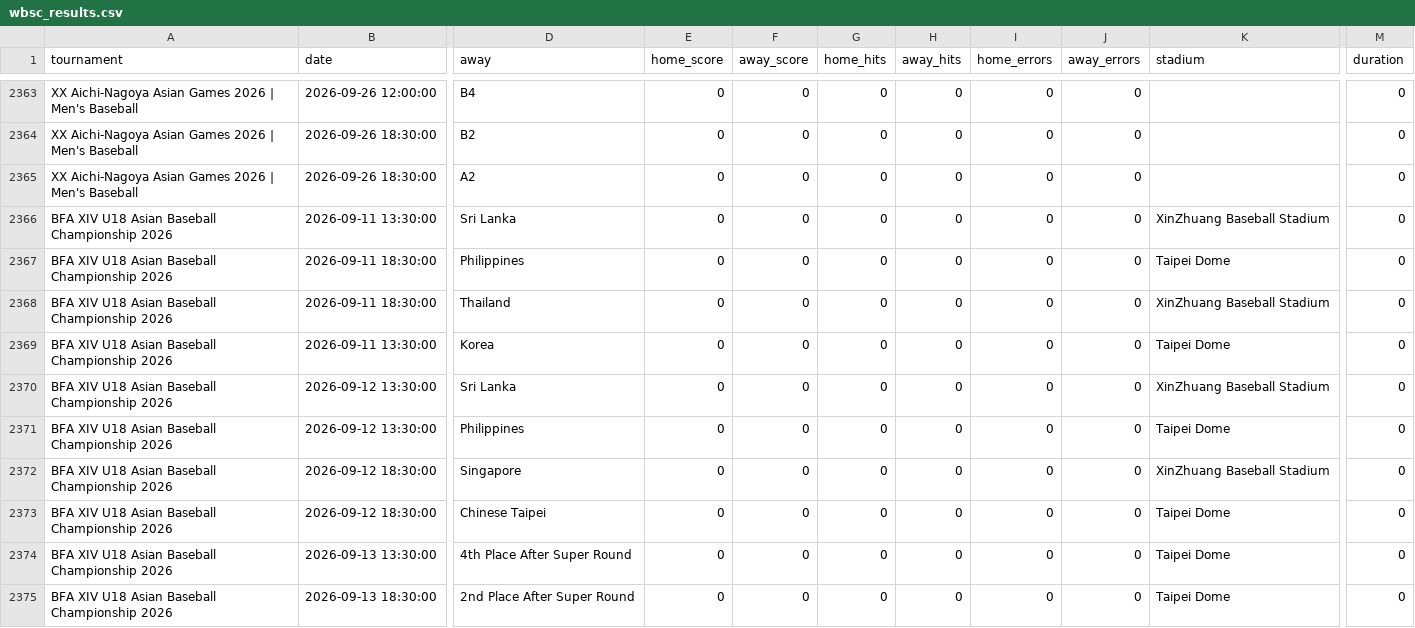
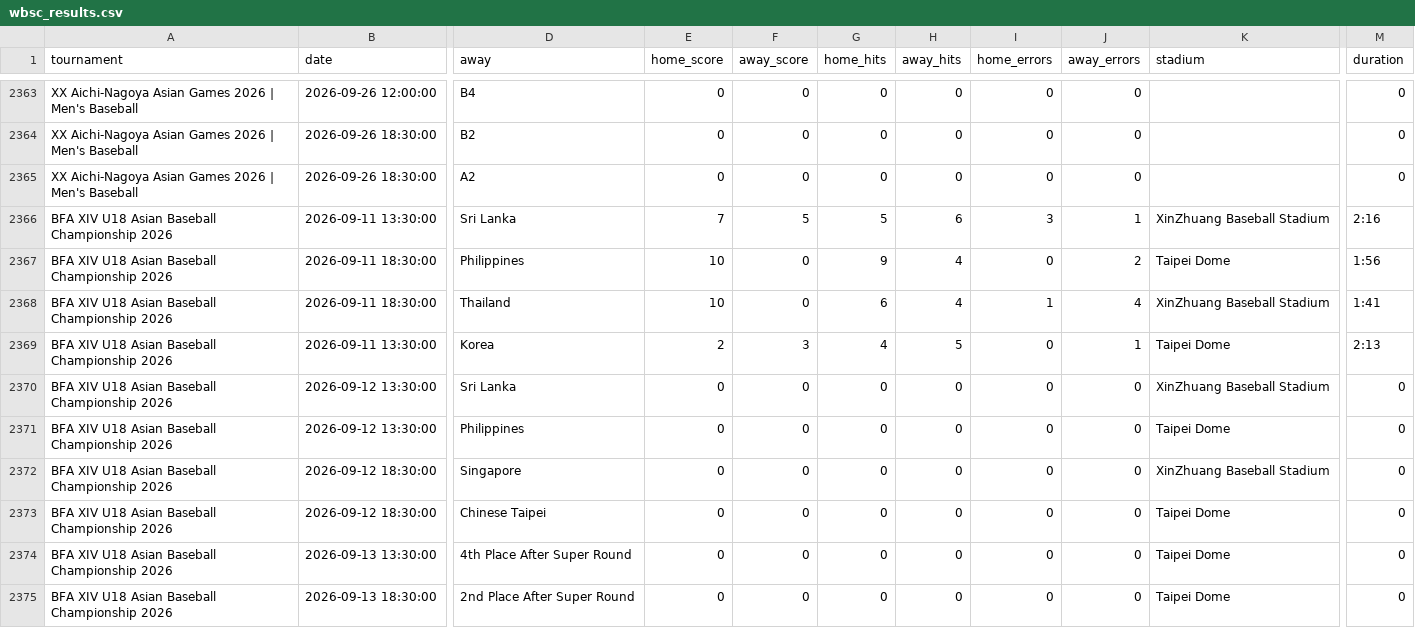
Before and after one commit to cafei-n/baseball_world, a CSV file: data/wbsc_results.csv, drawn as a sheet; only a part is shown, gaps mark what is left out; the diff names each change by its address in the sheet, - before the commit and + after, or states it on an @@ line.

```diff
--- a/data/wbsc_results.csv
+++ b/data/wbsc_results.csv
-E2366 (home_score): 0
+E2366 (home_score): 7
-F2366 (away_score): 0
+F2366 (away_score): 5
-G2366 (home_hits): 0
+G2366 (home_hits): 5
-H2366 (away_hits): 0
+H2366 (away_hits): 6
-I2366 (home_errors): 0
+I2366 (home_errors): 3
-J2366 (away_errors): 0
+J2366 (away_errors): 1
-M2366 (duration): 0
+M2366 (duration): 2:16
-E2367:E2368 (home_score): 0
+E2367:E2368 (home_score): 10
-G2367 (home_hits): 0
+G2367 (home_hits): 9
-H2367:H2368 (away_hits): 0
+H2367:H2368 (away_hits): 4
-J2367 (away_errors): 0
+J2367 (away_errors): 2
-M2367 (duration): 0
+M2367 (duration): 1:56
-G2368 (home_hits): 0
+G2368 (home_hits): 6
-I2368 (home_errors): 0
+I2368 (home_errors): 1
-J2368 (away_errors): 0
+J2368 (away_errors): 4
-M2368 (duration): 0
+M2368 (duration): 1:41
-E2369 (home_score): 0
+E2369 (home_score): 2
-F2369 (away_score): 0
+F2369 (away_score): 3
-G2369 (home_hits): 0
+G2369 (home_hits): 4
-H2369 (away_hits): 0
+H2369 (away_hits): 5
-J2369 (away_errors): 0
+J2369 (away_errors): 1
-M2369 (duration): 0
+M2369 (duration): 2:13
```
Also changed, not shown: data/scraped_events.csv.
